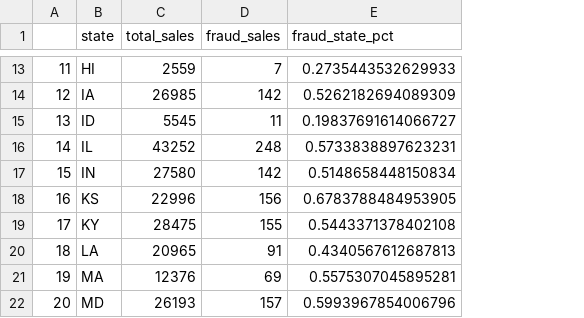
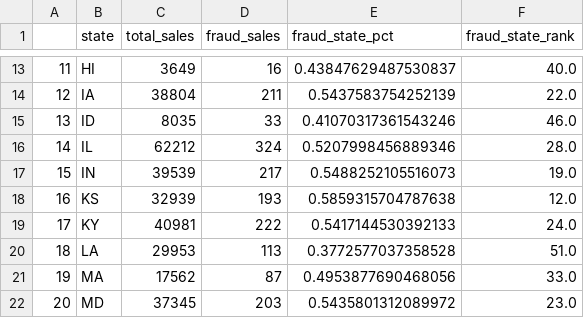
Before and after one commit to No-Country-simulation/c20-70-n-data-bi, a CSV file: streamlit_app/group_fraud_by_state.csv, drawn as a sheet; only a part is shown, gaps mark what is left out; the diff covers the shown part only; the diff names each change by its address in the sheet, - before the commit and + after, or states it on an @@ line.

```diff
--- a/streamlit_app/group_fraud_by_state.csv
+++ b/streamlit_app/group_fraud_by_state.csv
+column F (fraud_state_rank), rows 13-22: 40.0 | 22.0 | 46.0 | 28.0 | 19.0 | 12.0 | 24.0 | 51.0 | 33.0 | 23.0
-C13 (total_sales): 2559
+C13 (total_sales): 3649
-D13 (fraud_sales): 7
+D13 (fraud_sales): 16
-E13 (fraud_state_pct): 0.2735443532629933
+E13 (fraud_state_pct): 0.43847629487530837
-C14 (total_sales): 26985
+C14 (total_sales): 38804
-D14 (fraud_sales): 142
+D14 (fraud_sales): 211
-E14 (fraud_state_pct): 0.5262182694089309
+E14 (fraud_state_pct): 0.5437583754252139
-C15 (total_sales): 5545
+C15 (total_sales): 8035
-D15 (fraud_sales): 11
+D15 (fraud_sales): 33
-E15 (fraud_state_pct): 0.19837691614066727
+E15 (fraud_state_pct): 0.41070317361543246
-C16 (total_sales): 43252
+C16 (total_sales): 62212
-D16 (fraud_sales): 248
+D16 (fraud_sales): 324
-E16 (fraud_state_pct): 0.5733838897623231
+E16 (fraud_state_pct): 0.5207998456889346
-C17 (total_sales): 27580
+C17 (total_sales): 39539
-D17 (fraud_sales): 142
+D17 (fraud_sales): 217
-E17 (fraud_state_pct): 0.5148658448150834
+E17 (fraud_state_pct): 0.5488252105516073
-C18 (total_sales): 22996
+C18 (total_sales): 32939
-D18 (fraud_sales): 156
+D18 (fraud_sales): 193
-E18 (fraud_state_pct): 0.6783788484953905
+E18 (fraud_state_pct): 0.5859315704787638
-C19 (total_sales): 28475
+C19 (total_sales): 40981
-D19 (fraud_sales): 155
+D19 (fraud_sales): 222
-E19 (fraud_state_pct): 0.5443371378402108
+E19 (fraud_state_pct): 0.5417144530392133
-C20 (total_sales): 20965
+C20 (total_sales): 29953
-D20 (fraud_sales): 91
+D20 (fraud_sales): 113
-E20 (fraud_state_pct): 0.4340567612687813
+E20 (fraud_state_pct): 0.3772577037358528
-C21 (total_sales): 12376
+C21 (total_sales): 17562
-D21 (fraud_sales): 69
+D21 (fraud_sales): 87
-E21 (fraud_state_pct): 0.5575307045895281
+E21 (fraud_state_pct): 0.4953877690468056
-C22 (total_sales): 26193
+C22 (total_sales): 37345
-D22 (fraud_sales): 157
+D22 (fraud_sales): 203
-E22 (fraud_state_pct): 0.5993967854006796
+E22 (fraud_state_pct): 0.5435801312089972
```
Also changed, not shown: 115 edited cells elsewhere in this file, streamlit_app/group_fraud_by_city.csv, streamlit_app/group_fraud_by_merch.csv, 4 other files.
